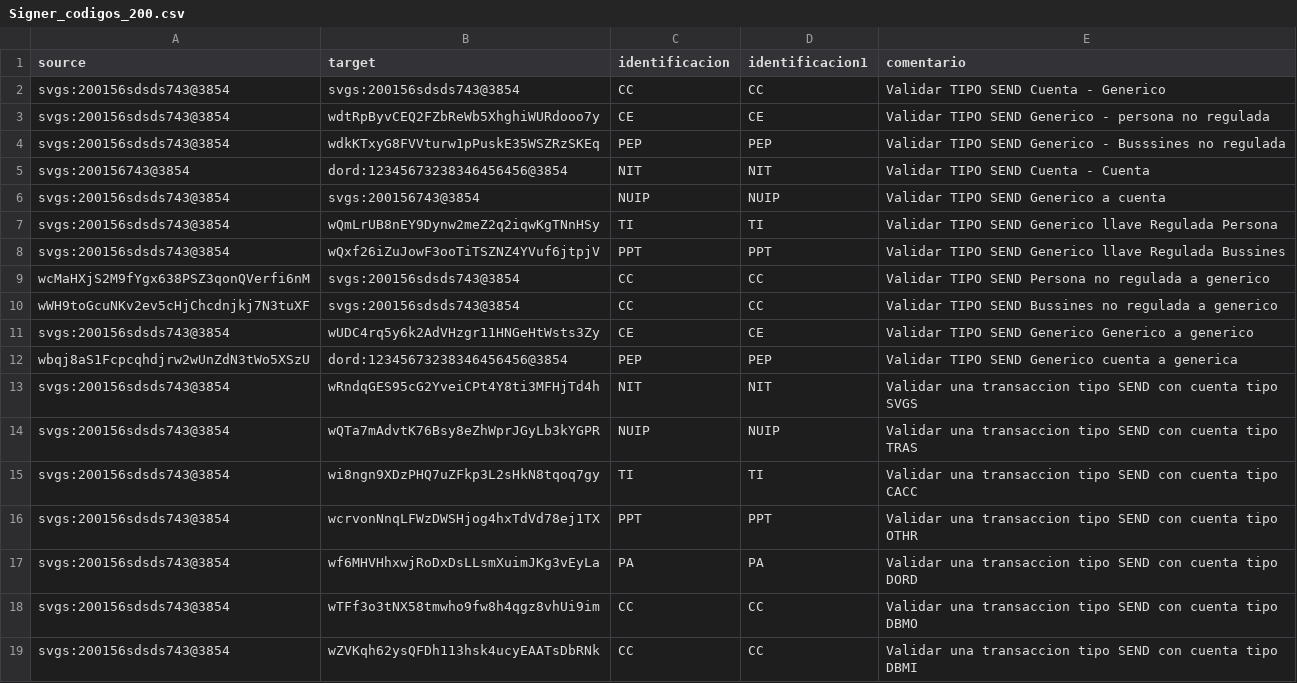
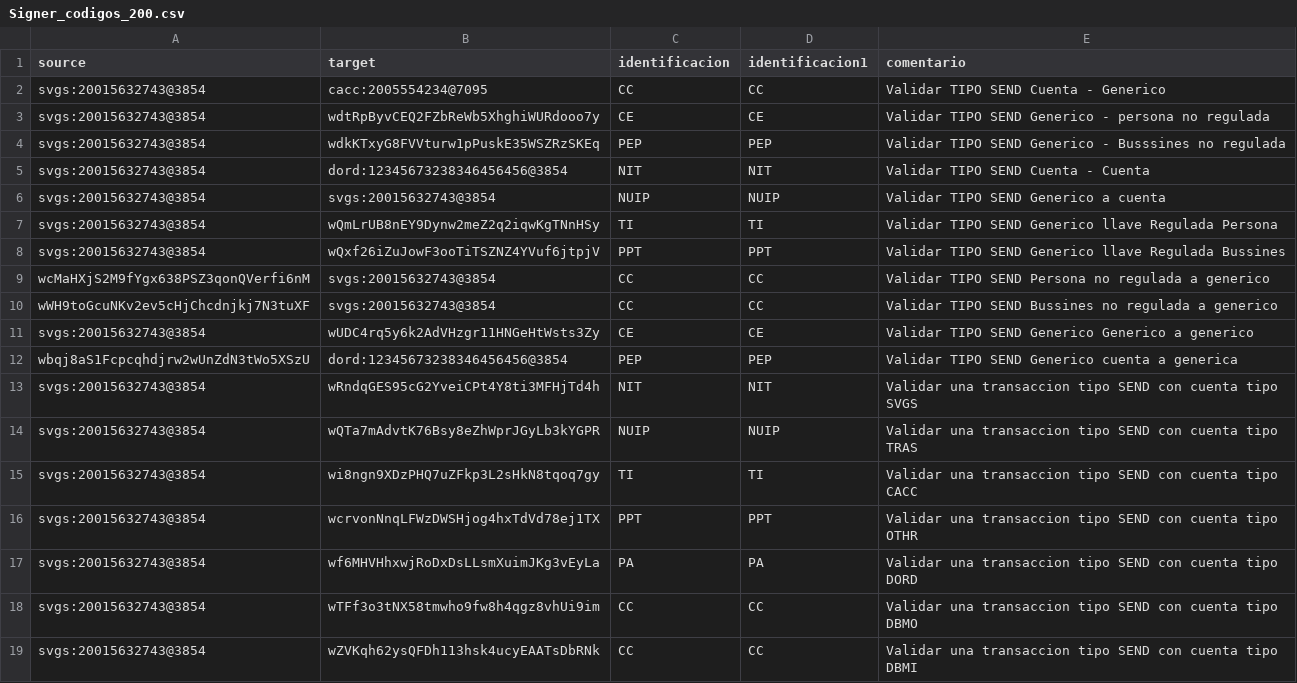
Before and after one commit to sergiomolber/Minka_1.73, a CSV file: Signer_Generico/Signer_codigos_200.csv, drawn as a sheet.

```diff
--- a/Signer_Generico/Signer_codigos_200.csv
+++ b/Signer_Generico/Signer_codigos_200.csv
@@ -1,19 +1,19 @@
 source,target,identificacion,identificacion1,comentario
-svgs:200156sdsds743@3854,svgs:200156sdsds743@3854,CC,CC,Validar TIPO SEND Cuenta - Generico
-svgs:200156sdsds743@3854,wdtRpByvCEQ2FZbReWb5XhghiWURdooo7y,CE,CE,Validar TIPO SEND Generico - persona no regulada
-svgs:200156sdsds743@3854,wdkKTxyG8FVVturw1pPuskE35WSZRzSKEq,PEP,PEP,Validar TIPO SEND Generico - Busssines no regulada
-svgs:200156743@3854,dord:12345673238346456456@3854,NIT,NIT,Validar TIPO SEND Cuenta - Cuenta
-svgs:200156sdsds743@3854,svgs:200156743@3854,NUIP,NUIP,Validar TIPO SEND Generico a cuenta
-svgs:200156sdsds743@3854,wQmLrUB8nEY9Dynw2meZ2q2iqwKgTNnHSy,TI,TI,Validar TIPO SEND Generico llave Regulada  Persona
-svgs:200156sdsds743@3854,wQxf26iZuJowF3ooTiTSZNZ4YVuf6jtpjV,PPT,PPT,Validar TIPO SEND Generico llave Regulada  Bussines
-wcMaHXjS2M9fYgx638PSZ3qonQVerfi6nM,svgs:200156sdsds743@3854,CC,CC,Validar TIPO SEND Persona no regulada a generico
-wWH9toGcuNKv2ev5cHjChcdnjkj7N3tuXF,svgs:200156sdsds743@3854,CC,CC,Validar TIPO SEND Bussines no regulada a generico
-svgs:200156sdsds743@3854,wUDC4rq5y6k2AdVHzgr11HNGeHtWsts3Zy,CE,CE,Validar TIPO SEND Generico Generico a generico
+svgs:20015632743@3854,cacc:2005554234@7095,CC,CC,Validar TIPO SEND Cuenta - Generico
+svgs:20015632743@3854,wdtRpByvCEQ2FZbReWb5XhghiWURdooo7y,CE,CE,Validar TIPO SEND Generico - persona no regulada
+svgs:20015632743@3854,wdkKTxyG8FVVturw1pPuskE35WSZRzSKEq,PEP,PEP,Validar TIPO SEND Generico - Busssines no regulada
+svgs:20015632743@3854,dord:12345673238346456456@3854,NIT,NIT,Validar TIPO SEND Cuenta - Cuenta
+svgs:20015632743@3854,svgs:20015632743@3854,NUIP,NUIP,Validar TIPO SEND Generico a cuenta
+svgs:20015632743@3854,wQmLrUB8nEY9Dynw2meZ2q2iqwKgTNnHSy,TI,TI,Validar TIPO SEND Generico llave Regulada  Persona
+svgs:20015632743@3854,wQxf26iZuJowF3ooTiTSZNZ4YVuf6jtpjV,PPT,PPT,Validar TIPO SEND Generico llave Regulada  Bussines
+wcMaHXjS2M9fYgx638PSZ3qonQVerfi6nM,svgs:20015632743@3854,CC,CC,Validar TIPO SEND Persona no regulada a generico
+wWH9toGcuNKv2ev5cHjChcdnjkj7N3tuXF,svgs:20015632743@3854,CC,CC,Validar TIPO SEND Bussines no regulada a generico
+svgs:20015632743@3854,wUDC4rq5y6k2AdVHzgr11HNGeHtWsts3Zy,CE,CE,Validar TIPO SEND Generico Generico a generico
 wbqj8aS1Fcpcqhdjrw2wUnZdN3tWo5XSzU,dord:12345673238346456456@3854,PEP,PEP,Validar TIPO SEND Generico cuenta a generica
-svgs:200156sdsds743@3854,wRndqGES95cG2YveiCPt4Y8ti3MFHjTd4h,NIT,NIT,Validar una transaccion tipo SEND con cuenta tipo SVGS
-svgs:200156sdsds743@3854,wQTa7mAdvtK76Bsy8eZhWprJGyLb3kYGPR,NUIP,NUIP,Validar una transaccion tipo SEND con cuenta tipo TRAS
-svgs:200156sdsds743@3854,wi8ngn9XDzPHQ7uZFkp3L2sHkN8tqoq7gy,TI,TI,Validar una transaccion tipo SEND con cuenta tipo CACC
-svgs:200156sdsds743@3854,wcrvonNnqLFWzDWSHjog4hxTdVd78ej1TX,PPT,PPT,Validar una transaccion tipo SEND con cuenta tipo OTHR
-svgs:200156sdsds743@3854,wf6MHVHhxwjRoDxDsLLsmXuimJKg3vEyLa,PA,PA,Validar una transaccion tipo SEND con cuenta tipo DORD
-svgs:200156sdsds743@3854,wTFf3o3tNX58tmwho9fw8h4qgz8vhUi9im,CC,CC,Validar una transaccion tipo SEND con cuenta tipo DBMO
-svgs:200156sdsds743@3854,wZVKqh62ysQFDh113hsk4ucyEAATsDbRNk,CC,CC,Validar una transaccion tipo SEND con cuenta tipo DBMI
+svgs:20015632743@3854,wRndqGES95cG2YveiCPt4Y8ti3MFHjTd4h,NIT,NIT,Validar una transaccion tipo SEND con cuenta tipo SVGS
+svgs:20015632743@3854,wQTa7mAdvtK76Bsy8eZhWprJGyLb3kYGPR,NUIP,NUIP,Validar una transaccion tipo SEND con cuenta tipo TRAS
+svgs:20015632743@3854,wi8ngn9XDzPHQ7uZFkp3L2sHkN8tqoq7gy,TI,TI,Validar una transaccion tipo SEND con cuenta tipo CACC
+svgs:20015632743@3854,wcrvonNnqLFWzDWSHjog4hxTdVd78ej1TX,PPT,PPT,Validar una transaccion tipo SEND con cuenta tipo OTHR
+svgs:20015632743@3854,wf6MHVHhxwjRoDxDsLLsmXuimJKg3vEyLa,PA,PA,Validar una transaccion tipo SEND con cuenta tipo DORD
+svgs:20015632743@3854,wTFf3o3tNX58tmwho9fw8h4qgz8vhUi9im,CC,CC,Validar una transaccion tipo SEND con cuenta tipo DBMO
+svgs:20015632743@3854,wZVKqh62ysQFDh113hsk4ucyEAATsDbRNk,CC,CC,Validar una transaccion tipo SEND con cuenta tipo DBMI
```
Also changed, not shown: 15 other files.
